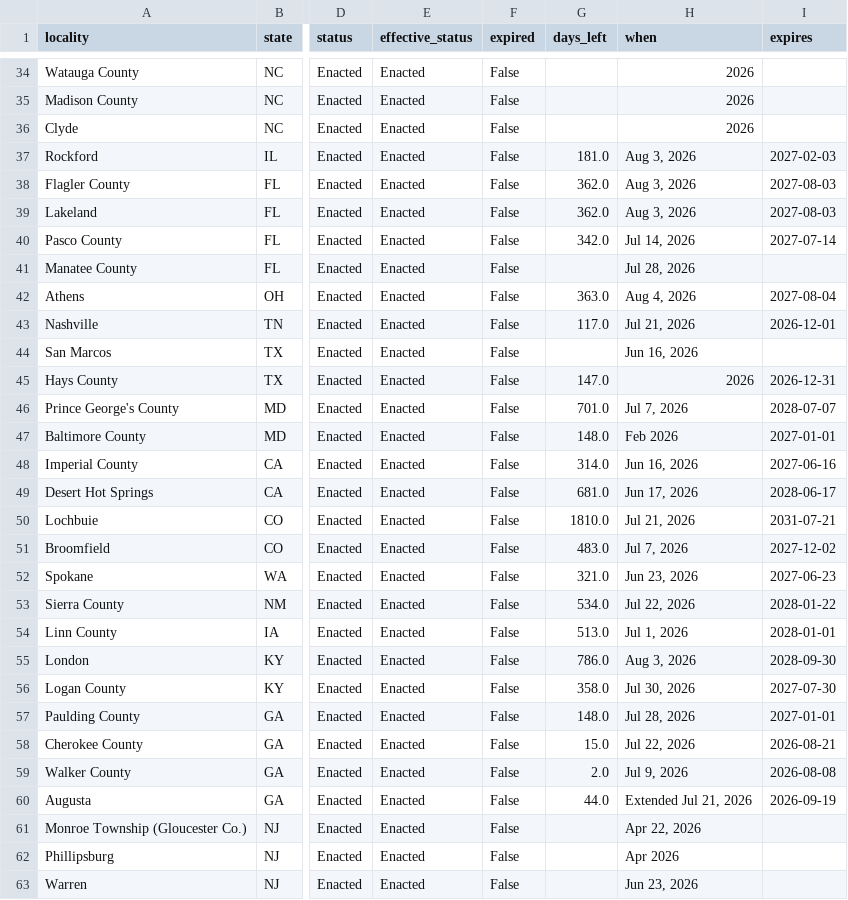
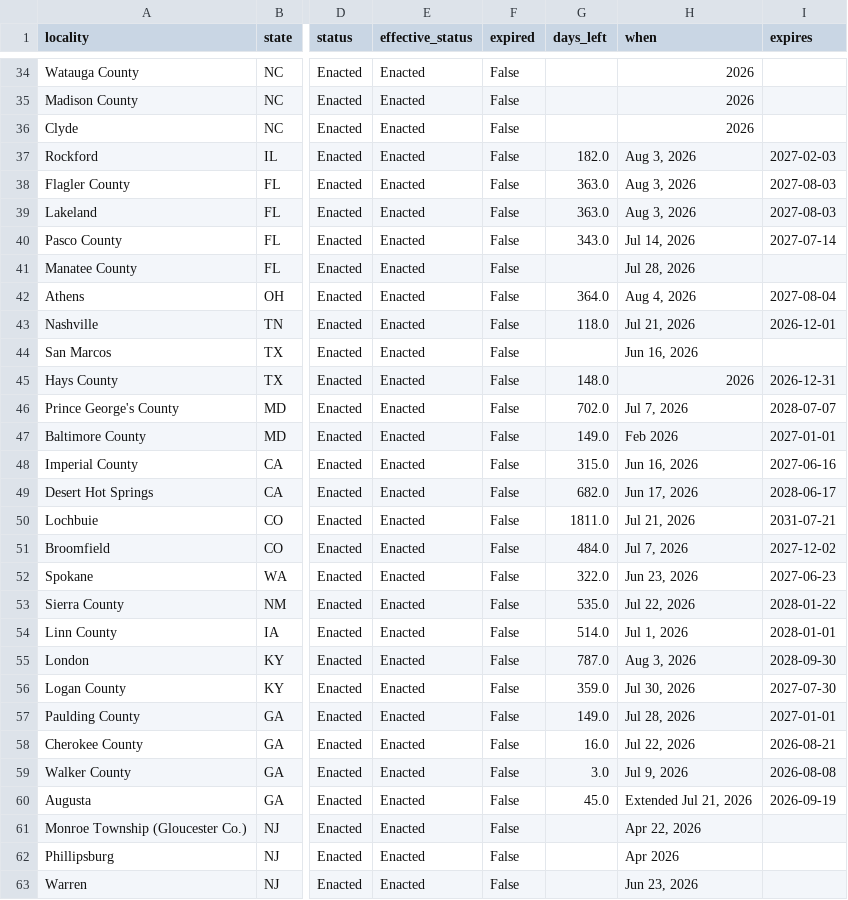
Before and after one commit to MickB74/AIGridTracker, a CSV file: web/data/moratoriums.csv, drawn as a sheet; only a part is shown, gaps mark what is left out; the diff covers the shown part only; the diff names each change by its address in the sheet, - before the commit and + after, or states it on an @@ line.

```diff
--- a/web/data/moratoriums.csv
+++ b/web/data/moratoriums.csv
-G37 (days_left): 181.0
+G37 (days_left): 182.0
-G38:G39 (days_left): 362.0
+G38:G39 (days_left): 363.0
-G40 (days_left): 342.0
+G40 (days_left): 343.0
-G42 (days_left): 363.0
+G42 (days_left): 364.0
-G43 (days_left): 117.0
+G43 (days_left): 118.0
-G45 (days_left): 147.0
+G45 (days_left): 148.0
-G46 (days_left): 701.0
+G46 (days_left): 702.0
-G47 (days_left): 148.0
+G47 (days_left): 149.0
-G48 (days_left): 314.0
+G48 (days_left): 315.0
-G49 (days_left): 681.0
+G49 (days_left): 682.0
-G50 (days_left): 1810.0
+G50 (days_left): 1811.0
-G51 (days_left): 483.0
+G51 (days_left): 484.0
-G52 (days_left): 321.0
+G52 (days_left): 322.0
-G53 (days_left): 534.0
+G53 (days_left): 535.0
-G54 (days_left): 513.0
+G54 (days_left): 514.0
-G55 (days_left): 786.0
+G55 (days_left): 787.0
-G56 (days_left): 358.0
+G56 (days_left): 359.0
-G57 (days_left): 148.0
+G57 (days_left): 149.0
-G58 (days_left): 15.0
+G58 (days_left): 16.0
-G59 (days_left): 2.0
+G59 (days_left): 3.0
-G60 (days_left): 44.0
+G60 (days_left): 45.0
```
Also changed, not shown: 18 edited cells elsewhere in this file, 8 other files.
